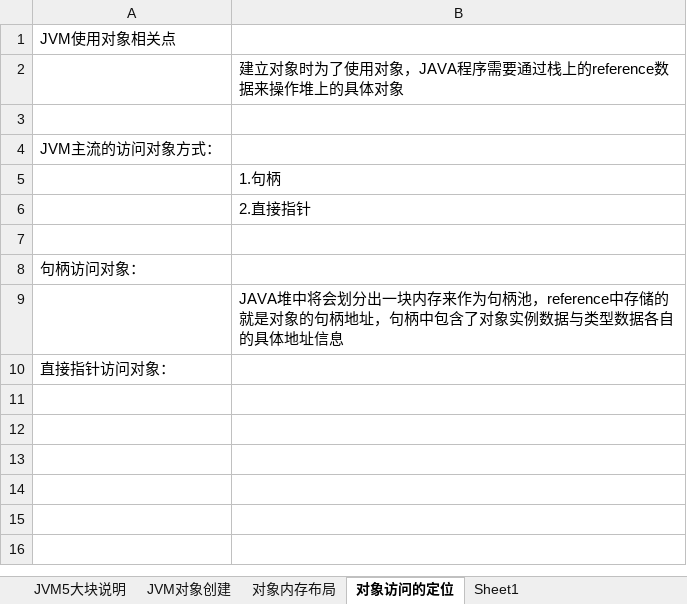
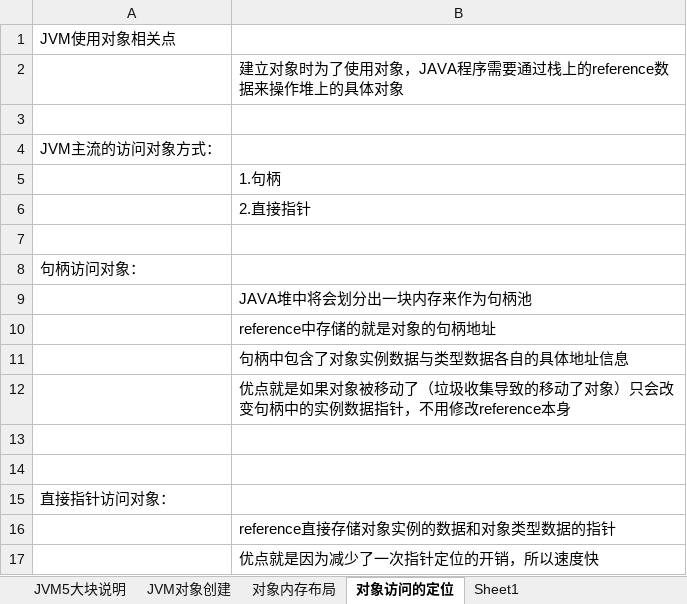
Before and after one commit to xieshiwei/JavaMS, an Excel workbook: JVM/2.内存管理机制.xlsx, sheet 对象访问的定位, drawn as a sheet; values as stored, in another font and other column widths than the file's, no borders; the diff names each change by its address in the sheet, - before the commit and + after, or states it on an @@ line.

```diff
--- a/JVM/2.内存管理机制.xlsx (sheet 对象访问的定位)
+++ b/JVM/2.内存管理机制.xlsx (sheet 对象访问的定位)
-B9: …为句柄池，reference中存储的就是对象的句柄地址，句柄中包含了对象实例数据与类型数据各自的具体地址信息
+B9: …为句柄池
+row 10:  | reference中存储的就是对象的句柄地址
+row 11:  | 句柄中包含了对象实例数据与类型数据各自的具体地址信息
+row 12:  | 优点就是如果对象被移动了（垃圾收集导致的移动了对象）只会改变句柄中的实例数据指针，不用修改reference本身
+row 13: (empty)
+row 14: (empty)
+row 16:  | reference直接存储对象实例的数据和对象类型数据的指针
+row 17:  | 优点就是因为减少了一次指针定位的开销，所以速度快
```
Also changed, not shown: 2019.xlsx, JVM/JVM Plan.xlsx, 1 other file.
